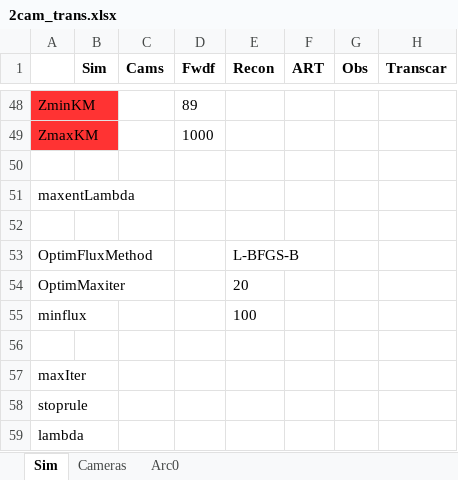
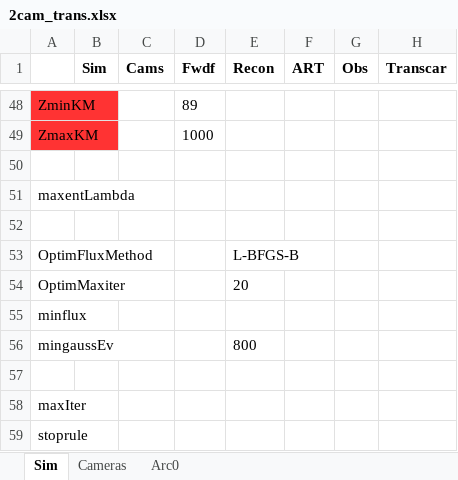
Before and after one commit to space-physics/histfeas, an Excel workbook: in/2cam_trans.xlsx, sheet Sim, drawn as a sheet; only a part is shown, gaps mark what is left out; the shorter side is filled out with more unchanged rows; values as stored, in another font and other column widths than the file's, no borders; the diff names each change by its address in the sheet, - before the commit and + after, or states it on an @@ line.

Commit message:
trans sim

```diff
--- a/in/2cam_trans.xlsx (sheet Sim)
+++ b/in/2cam_trans.xlsx (sheet Sim)
-E55 (Recon): 100
+E55 (Recon): (empty)
+row 56: mingaussEv |  |  |  | 800
```
Also changed, not shown: 2 other files.
